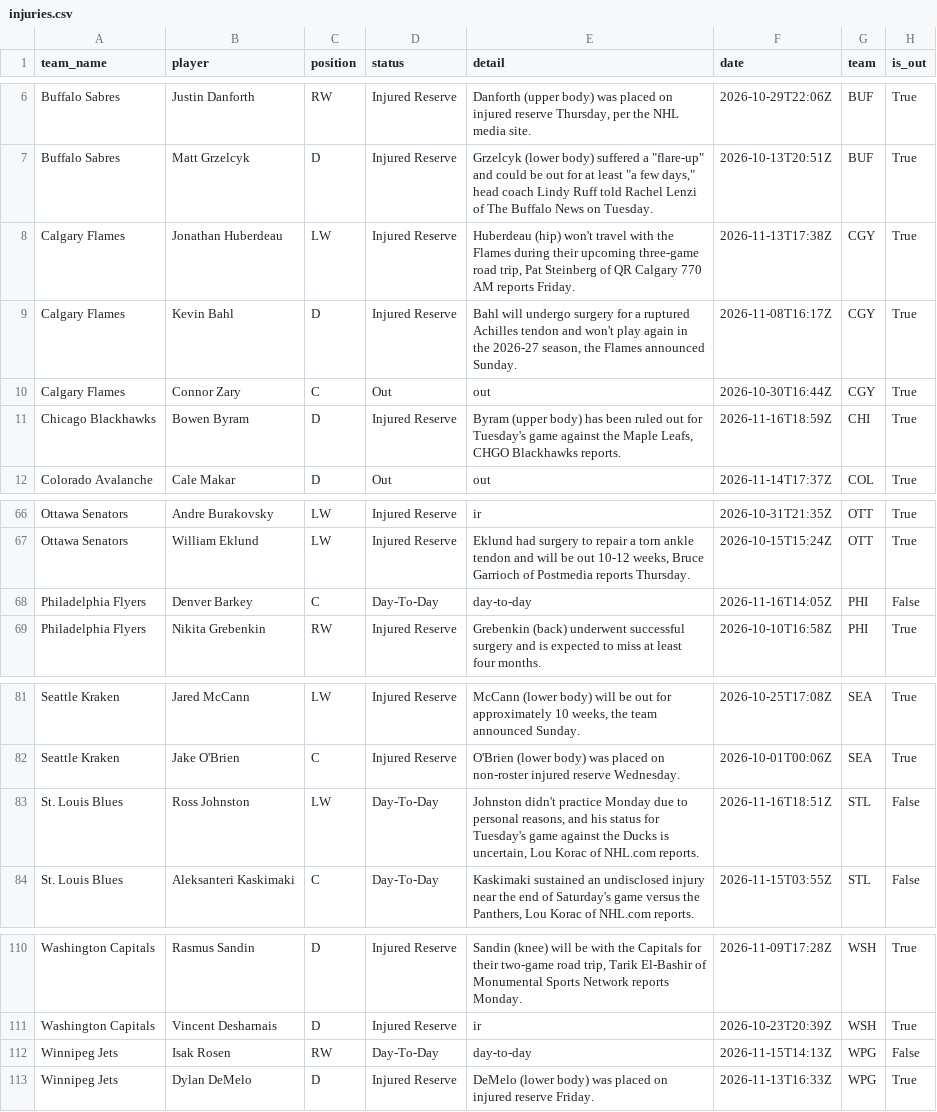
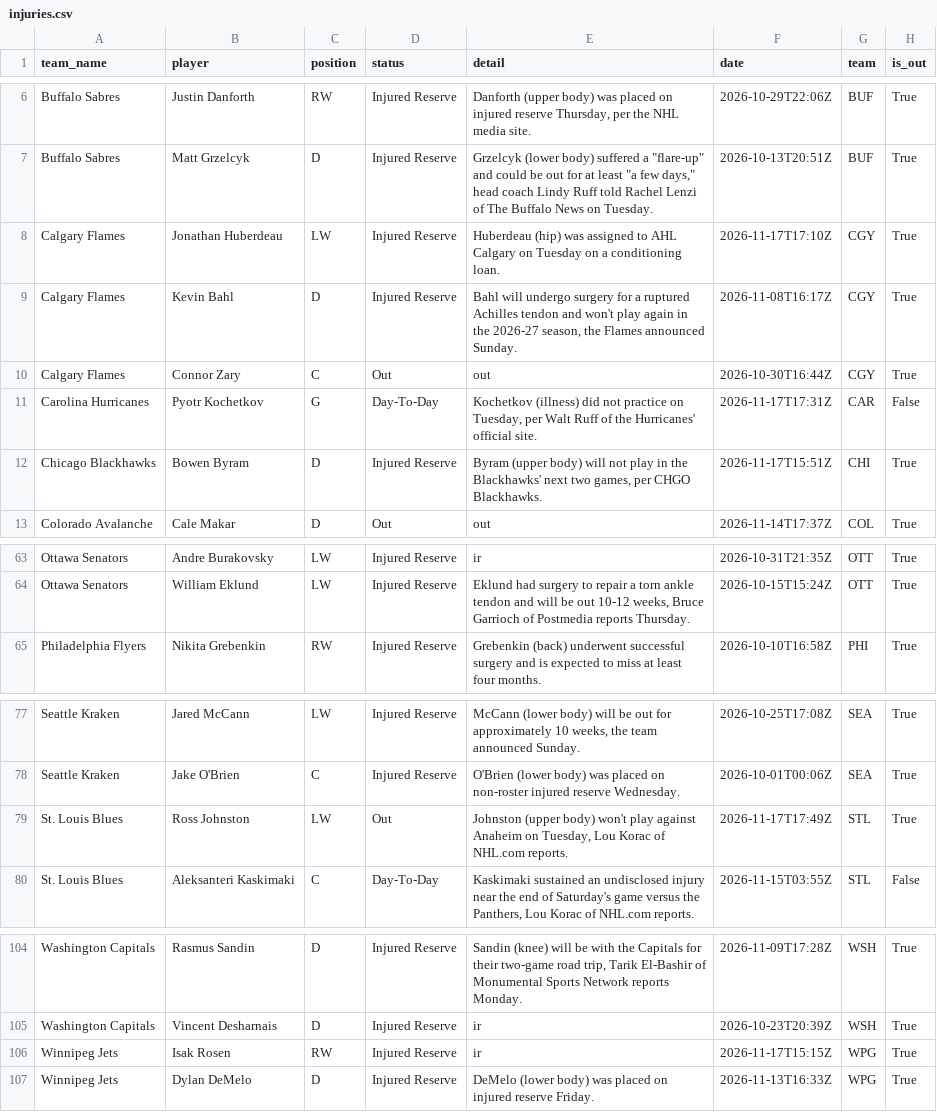
Before and after one commit to qtc8m722n9-dot/nhl-bettings-pipeline, a CSV file: data/raw/2026-11-17/injuries.csv, drawn as a sheet; only a part is shown, gaps mark what is left out; the diff covers the shown part only.

```diff
--- a/data/raw/2026-11-17/injuries.csv
+++ b/data/raw/2026-11-17/injuries.csv
@@ -7,6 +7,7 @@ Buffalo Sabres,Justin Danforth,RW,Injured Reserve,"Danforth (upper body) was pla
 Buffalo Sabres,Matt Grzelcyk,D,Injured Reserve,"Grzelcyk (lower body) suffered a ""flare-up"" and could be out for at least ""a few days,"" head coach Lindy Ruff told Rachel Lenzi of The Buffalo News on Tuesday.",2026-10-13T20:51Z,BUF,True
-Calgary Flames,Jonathan Huberdeau,LW,Injured Reserve,"Huberdeau (hip) won't travel with the Flames during their upcoming three-game road trip, Pat Steinberg of QR Calgary 770 AM reports Friday.",2026-11-13T17:38Z,CGY,True
+Calgary Flames,Jonathan Huberdeau,LW,Injured Reserve,Huberdeau (hip) was assigned to AHL Calgary on Tuesday on a conditioning loan.,2026-11-17T17:10Z,CGY,True
 Calgary Flames,Kevin Bahl,D,Injured Reserve,"Bahl will undergo surgery for a ruptured Achilles tendon and won't play again in the 2026-27 season, the Flames announced Sunday.",2026-11-08T16:17Z,CGY,True
 Calgary Flames,Connor Zary,C,Out,out,2026-10-30T16:44Z,CGY,True
-Chicago Blackhawks,Bowen Byram,D,Injured Reserve,"Byram (upper body) has been ruled out for Tuesday's game against the Maple Leafs, CHGO Blackhawks reports.",2026-11-16T18:59Z,CHI,True
+Carolina Hurricanes,Pyotr Kochetkov,G,Day-To-Day,"Kochetkov (illness) did not practice on Tuesday, per Walt Ruff of the Hurricanes' official site.",2026-11-17T17:31Z,CAR,False
+Chicago Blackhawks,Bowen Byram,D,Injured Reserve,"Byram (upper body) will not play in the Blackhawks' next two games, per CHGO Blackhawks.",2026-11-17T15:51Z,CHI,True
 Colorado Avalanche,Cale Makar,D,Out,out,2026-11-14T17:37Z,COL,True
@@ -67,3 +64,2 @@ Ottawa Senators,Andre Burakovsky,LW,Injured Reserve,ir,2026-10-31T21:35Z,OTT,Tru
 Ottawa Senators,William Eklund,LW,Injured Reserve,"Eklund had surgery to repair a torn ankle tendon and will be out 10-12 weeks, Bruce Garrioch of Postmedia reports Thursday.",2026-10-15T15:24Z,OTT,True
-Philadelphia Flyers,Denver Barkey,C,Day-To-Day,day-to-day,2026-11-16T14:05Z,PHI,False
 Philadelphia Flyers,Nikita Grebenkin,RW,Injured Reserve,Grebenkin (back) underwent successful surgery and is expected to miss at least four months.,2026-10-10T16:58Z,PHI,True
@@ -82,3 +78,3 @@ Seattle Kraken,Jared McCann,LW,Injured Reserve,"McCann (lower body) will be out
 Seattle Kraken,Jake O'Brien,C,Injured Reserve,O'Brien (lower body) was placed on non-roster injured reserve Wednesday.,2026-10-01T00:06Z,SEA,True
-St. Louis Blues,Ross Johnston,LW,Day-To-Day,"Johnston didn't practice Monday due to personal reasons, and his status for Tuesday's game against the Ducks is uncertain, Lou Korac of NHL.com reports.",2026-11-16T18:51Z,STL,False
+St. Louis Blues,Ross Johnston,LW,Out,"Johnston (upper body) won't play against Anaheim on Tuesday, Lou Korac of NHL.com reports.",2026-11-17T17:49Z,STL,True
 St. Louis Blues,Aleksanteri Kaskimaki,C,Day-To-Day,"Kaskimaki sustained an undisclosed injury near the end of Saturday's game versus the Panthers, Lou Korac of NHL.com reports.",2026-11-15T03:55Z,STL,False
@@ -111,3 +105,3 @@ Washington Capitals,Rasmus Sandin,D,Injured Reserve,"Sandin (knee) will be with
 Washington Capitals,Vincent Desharnais,D,Injured Reserve,ir,2026-10-23T20:39Z,WSH,True
-Winnipeg Jets,Isak Rosen,RW,Day-To-Day,day-to-day,2026-11-15T14:13Z,WPG,False
+Winnipeg Jets,Isak Rosen,RW,Injured Reserve,ir,2026-11-17T15:15Z,WPG,True
 Winnipeg Jets,Dylan DeMelo,D,Injured Reserve,DeMelo (lower body) was placed on injured reserve Friday.,2026-11-13T16:33Z,WPG,True
```
Also changed, not shown: 4 added rows, 10 removed rows and 4 edited cells elsewhere in this file, data/slates/2026-11-17.csv, 6 other files.
